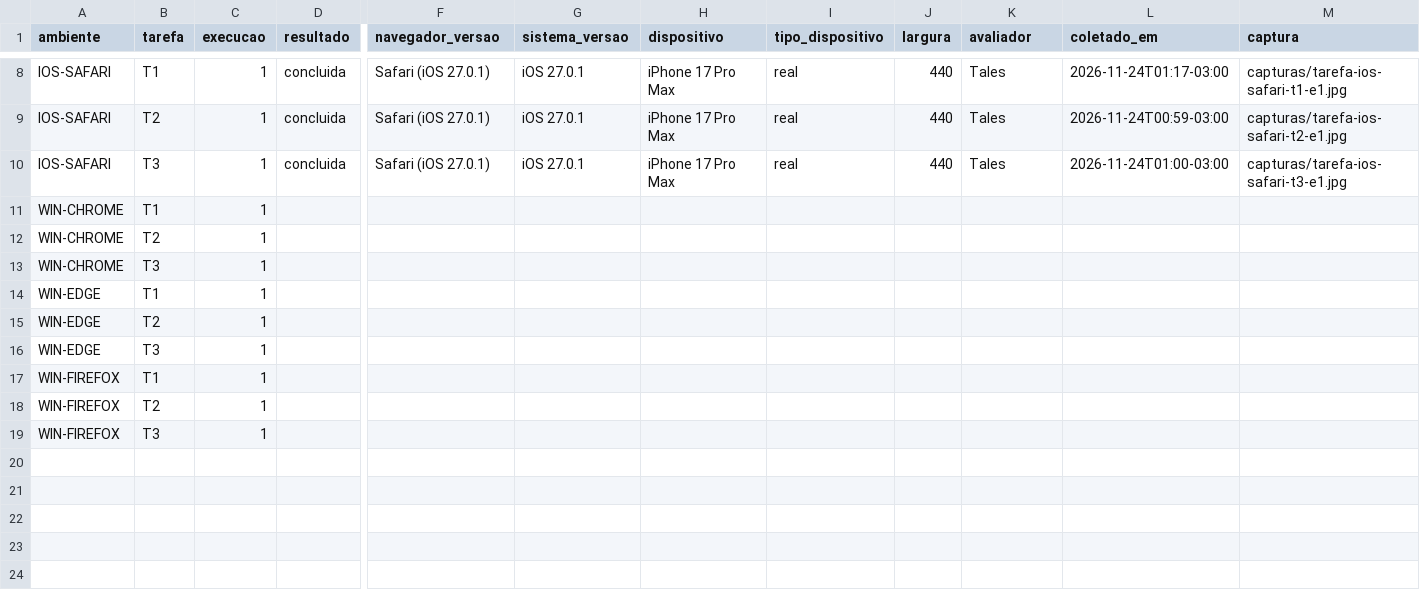
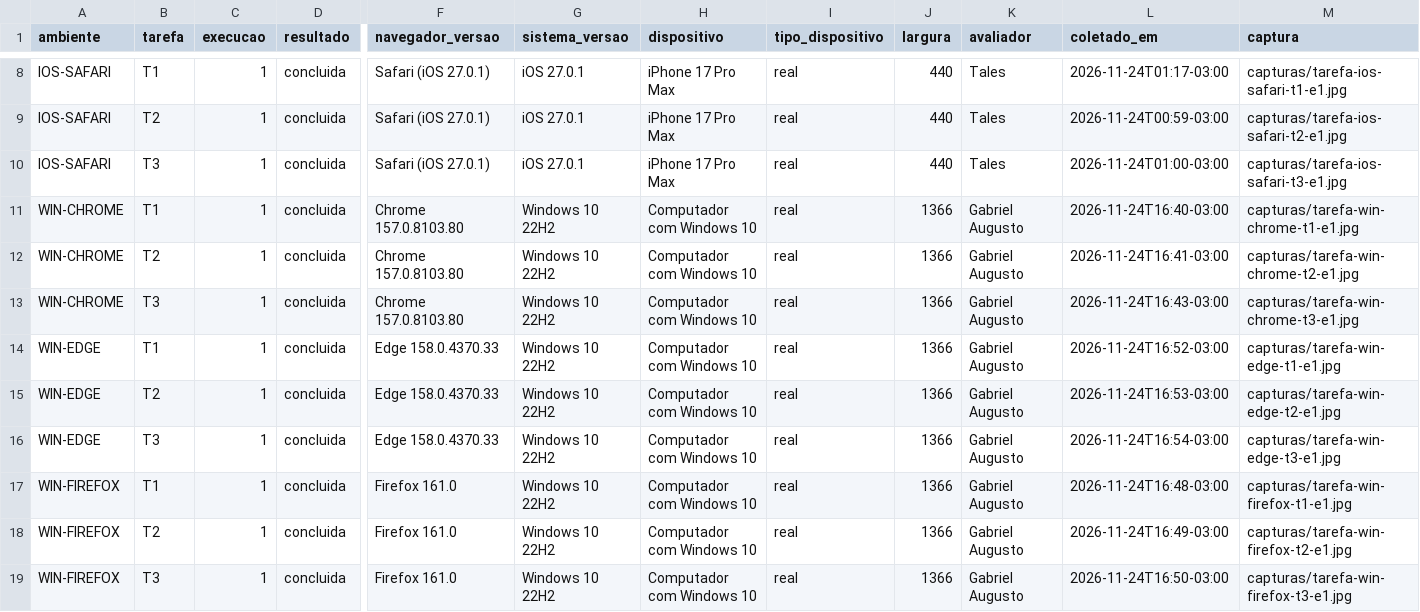
Before and after one commit to FCTE-Qualidade-de-Software-1/2026-2_T02_DOROTHY_JOHSON, a CSV file: data/fase-4/flexibilidade/execucoes.csv, drawn as a sheet; only a part is shown, gaps mark what is left out; removed rows and columns are numbered as before the commit, all else as after; rows hold the shown columns only; the diff names each change by its address in the sheet, - before the commit and + after, or states it on an @@ line.

Commit message:
docs(fase-4): completa coleta e analise GQM de flexibilidade (#72, #77)

```diff
--- a/data/fase-4/flexibilidade/execucoes.csv
+++ b/data/fase-4/flexibilidade/execucoes.csv
-row 11: WIN-CHROME | T1 | 1
-row 12: WIN-CHROME | T2 | 1
-row 13: WIN-CHROME | T3 | 1
-row 14: WIN-EDGE | T1 | 1
-row 15: WIN-EDGE | T2 | 1
-row 16: WIN-EDGE | T3 | 1
-row 17: WIN-FIREFOX | T1 | 1
-row 18: WIN-FIREFOX | T2 | 1
-row 19: WIN-FIREFOX | T3 | 1
+row 11: WIN-CHROME | T1 | 1 | concluida | Chrome 157.0.8103.80 | Windows 10 22H2 | Computador com Windows 10 | real | 1366 | Gabriel Augusto | 2026-11-24T16:40-03:00 | capturas/tarefa-win-chrome-t1-e1.jpg
+row 12: WIN-CHROME | T2 | 1 | concluida | Chrome 157.0.8103.80 | Windows 10 22H2 | Computador com Windows 10 | real | 1366 | Gabriel Augusto | 2026-11-24T16:41-03:00 | capturas/tarefa-win-chrome-t2-e1.jpg
+row 13: WIN-CHROME | T3 | 1 | concluida | Chrome 157.0.8103.80 | Windows 10 22H2 | Computador com Windows 10 | real | 1366 | Gabriel Augusto | 2026-11-24T16:43-03:00 | capturas/tarefa-win-chrome-t3-e1.jpg
+row 14: WIN-EDGE | T1 | 1 | concluida | Edge 158.0.4370.33 | Windows 10 22H2 | Computador com Windows 10 | real | 1366 | Gabriel Augusto | 2026-11-24T16:52-03:00 | capturas/tarefa-win-edge-t1-e1.jpg
+row 15: WIN-EDGE | T2 | 1 | concluida | Edge 158.0.4370.33 | Windows 10 22H2 | Computador com Windows 10 | real | 1366 | Gabriel Augusto | 2026-11-24T16:53-03:00 | capturas/tarefa-win-edge-t2-e1.jpg
+row 16: WIN-EDGE | T3 | 1 | concluida | Edge 158.0.4370.33 | Windows 10 22H2 | Computador com Windows 10 | real | 1366 | Gabriel Augusto | 2026-11-24T16:54-03:00 | capturas/tarefa-win-edge-t3-e1.jpg
+row 17: WIN-FIREFOX | T1 | 1 | concluida | Firefox 161.0 | Windows 10 22H2 | Computador com Windows 10 | real | 1366 | Gabriel Augusto | 2026-11-24T16:48-03:00 | capturas/tarefa-win-firefox-t1-e1.jpg
+row 18: WIN-FIREFOX | T2 | 1 | concluida | Firefox 161.0 | Windows 10 22H2 | Computador com Windows 10 | real | 1366 | Gabriel Augusto | 2026-11-24T16:49-03:00 | capturas/tarefa-win-firefox-t2-e1.jpg
+row 19: WIN-FIREFOX | T3 | 1 | concluida | Firefox 161.0 | Windows 10 22H2 | Computador com Windows 10 | real | 1366 | Gabriel Augusto | 2026-11-24T16:50-03:00 | capturas/tarefa-win-firefox-t3-e1.jpg
```
Also changed, not shown: data/fase-4/consolidado/classificacao.csv, data/fase-4/consolidado/medidas.csv, 21 other files.
